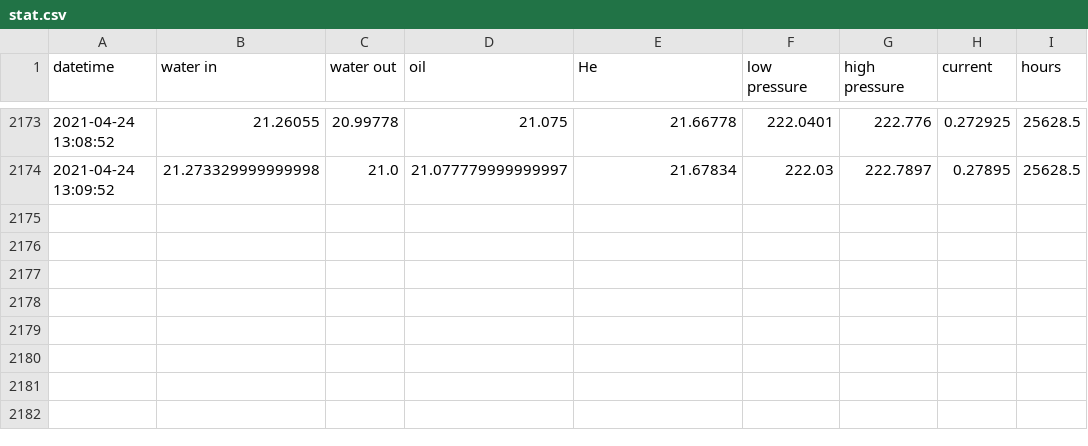
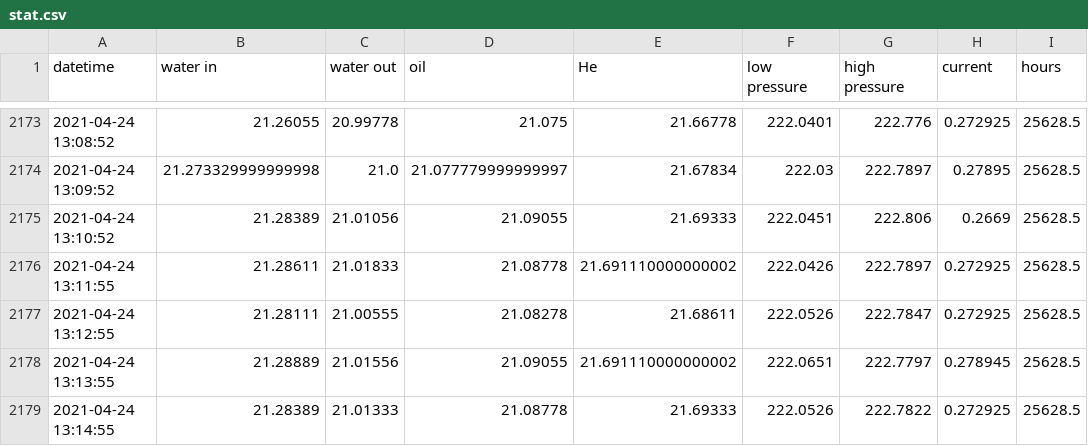
Before and after one commit to SciGEsN/SRC_Water, a CSV file: data/stat.csv, drawn as a sheet; only a part is shown, gaps mark what is left out.

```diff
--- a/data/stat.csv
+++ b/data/stat.csv
@@ -2174 +2174,6 @@ datetime,water in,water out,oil,He,low pressure,high pressure,current,hours
 2021-04-24 13:09:52,21.273329999999998,21.0,21.077779999999997,21.67834,222.03,222.7897,0.27895,25628.5
+2021-04-24 13:10:52,21.28389,21.01056,21.09055,21.69333,222.0451,222.806,0.2669,25628.5
+2021-04-24 13:11:55,21.28611,21.01833,21.08778,21.691110000000002,222.0426,222.7897,0.272925,25628.5
+2021-04-24 13:12:55,21.28111,21.00555,21.08278,21.68611,222.0526,222.7847,0.272925,25628.5
+2021-04-24 13:13:55,21.28889,21.01556,21.09055,21.691110000000002,222.0651,222.7797,0.278945,25628.5
+2021-04-24 13:14:55,21.28389,21.01333,21.08778,21.69333,222.0526,222.7822,0.272925,25628.5
```
Also changed, not shown: data/P.csv, data/T1.csv, 8 other files.
